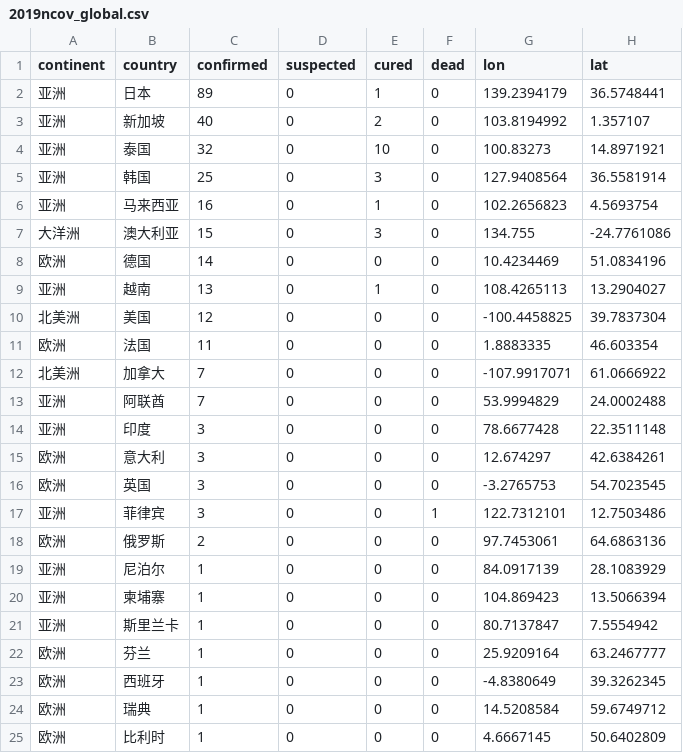
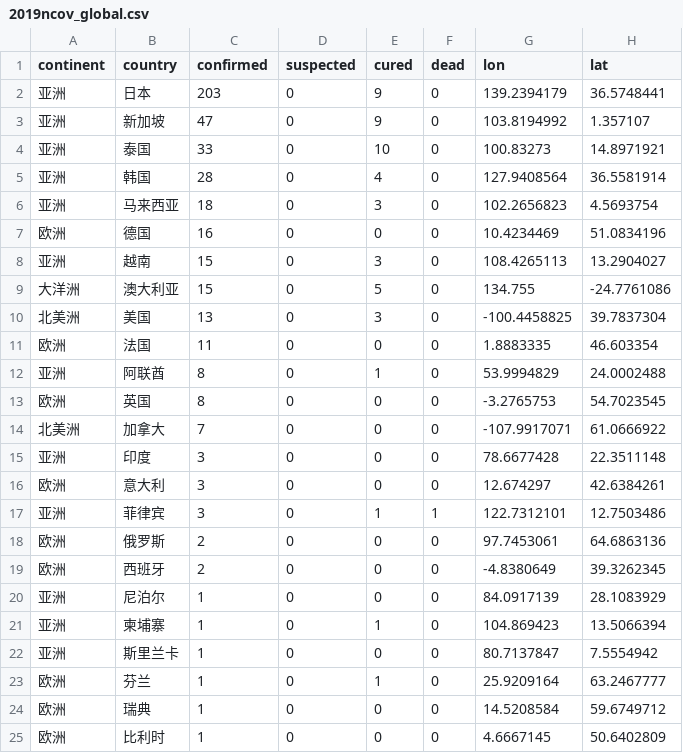
Before and after one commit to geoinsights/2019-nCoV, a CSV file: 2019ncov_global.csv, drawn as a sheet.

```diff
--- a/2019ncov_global.csv
+++ b/2019ncov_global.csv
@@ -1,24 +1,24 @@
 continent,country,confirmed,suspected,cured,dead,lon,lat
-亚洲,日本,89,0,1,0,139.2394179,36.5748441
-亚洲,新加坡,40,0,2,0,103.8194992,1.357107
-亚洲,泰国,32,0,10,0,100.83273,14.8971921
-亚洲,韩国,25,0,3,0,127.9408564,36.5581914
-亚洲,马来西亚,16,0,1,0,102.2656823,4.5693754
-大洋洲,澳大利亚,15,0,3,0,134.755,-24.7761086
-欧洲,德国,14,0,0,0,10.4234469,51.0834196
-亚洲,越南,13,0,1,0,108.4265113,13.2904027
-北美洲,美国,12,0,0,0,-100.4458825,39.7837304
+亚洲,日本,203,0,9,0,139.2394179,36.5748441
+亚洲,新加坡,47,0,9,0,103.8194992,1.357107
+亚洲,泰国,33,0,10,0,100.83273,14.8971921
+亚洲,韩国,28,0,4,0,127.9408564,36.5581914
+亚洲,马来西亚,18,0,3,0,102.2656823,4.5693754
+欧洲,德国,16,0,0,0,10.4234469,51.0834196
+亚洲,越南,15,0,3,0,108.4265113,13.2904027
+大洋洲,澳大利亚,15,0,5,0,134.755,-24.7761086
+北美洲,美国,13,0,3,0,-100.4458825,39.7837304
 欧洲,法国,11,0,0,0,1.8883335,46.603354
+亚洲,阿联酋,8,0,1,0,53.9994829,24.0002488
+欧洲,英国,8,0,0,0,-3.2765753,54.7023545
 北美洲,加拿大,7,0,0,0,-107.9917071,61.0666922
-亚洲,阿联酋,7,0,0,0,53.9994829,24.0002488
 亚洲,印度,3,0,0,0,78.6677428,22.3511148
 欧洲,意大利,3,0,0,0,12.674297,42.6384261
-欧洲,英国,3,0,0,0,-3.2765753,54.7023545
-亚洲,菲律宾,3,0,0,1,122.7312101,12.7503486
+亚洲,菲律宾,3,0,1,1,122.7312101,12.7503486
 欧洲,俄罗斯,2,0,0,0,97.7453061,64.6863136
+欧洲,西班牙,2,0,0,0,-4.8380649,39.3262345
 亚洲,尼泊尔,1,0,0,0,84.0917139,28.1083929
-亚洲,柬埔寨,1,0,0,0,104.869423,13.5066394
+亚洲,柬埔寨,1,0,1,0,104.869423,13.5066394
 亚洲,斯里兰卡,1,0,0,0,80.7137847,7.5554942
-欧洲,芬兰,1,0,0,0,25.9209164,63.2467777
-欧洲,西班牙,1,0,0,0,-4.8380649,39.3262345
+欧洲,芬兰,1,0,1,0,25.9209164,63.2467777
 欧洲,瑞典,1,0,0,0,14.5208584,59.6749712
```
Also changed, not shown: 2019ncov_city.csv, 2019ncov_province.csv, 46 other files.
